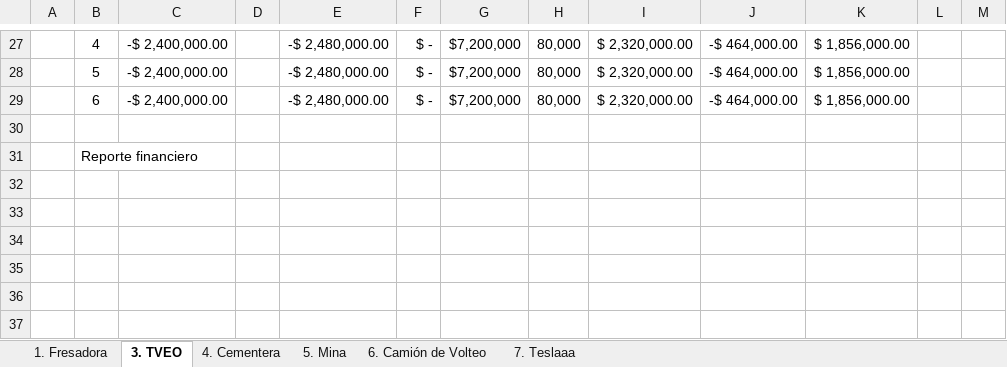
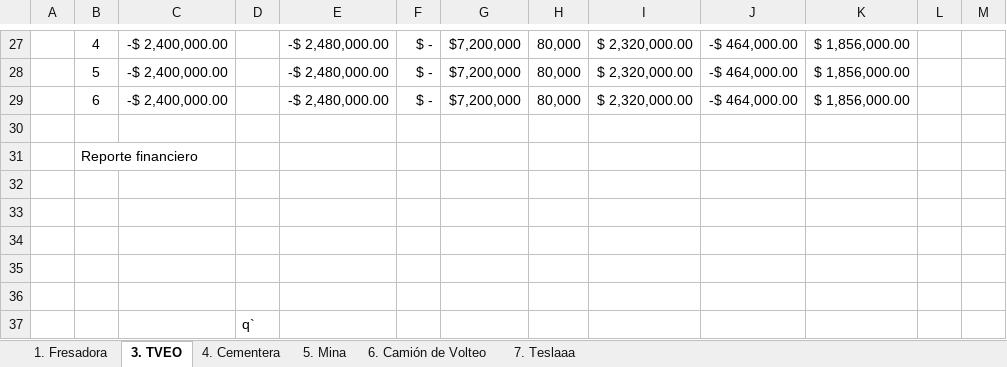
Before and after one commit to LuisR-jpg/Artificial-Intelligence---UP, an Excel workbook: Other/Seventh Semester/Proyectos de Inversion/Casos.xlsx, sheet 3. TVEO, drawn as a sheet; only a part is shown, gaps mark what is left out; values as stored, in another font and other column widths than the file's, no borders; the diff names each change by its address in the sheet, - before the commit and + after, or states it on an @@ line.

```diff
--- a/Other/Seventh Semester/Proyectos de Inversion/Casos.xlsx (sheet 3. TVEO)
+++ b/Other/Seventh Semester/Proyectos de Inversion/Casos.xlsx (sheet 3. TVEO)
+row 32: (empty)
+row 33: (empty)
+row 34: (empty)
+row 35: (empty)
+row 36: (empty)
+row 37:  |  |  | q`
```
Also changed, not shown: sheet 7. Teslaaa.
